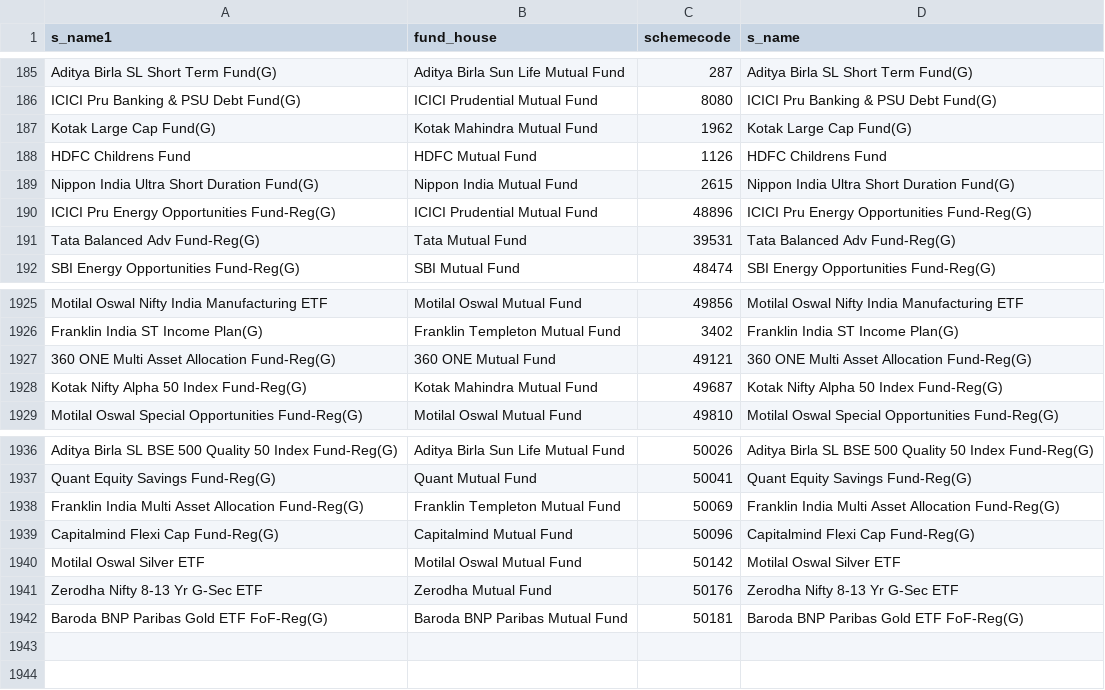
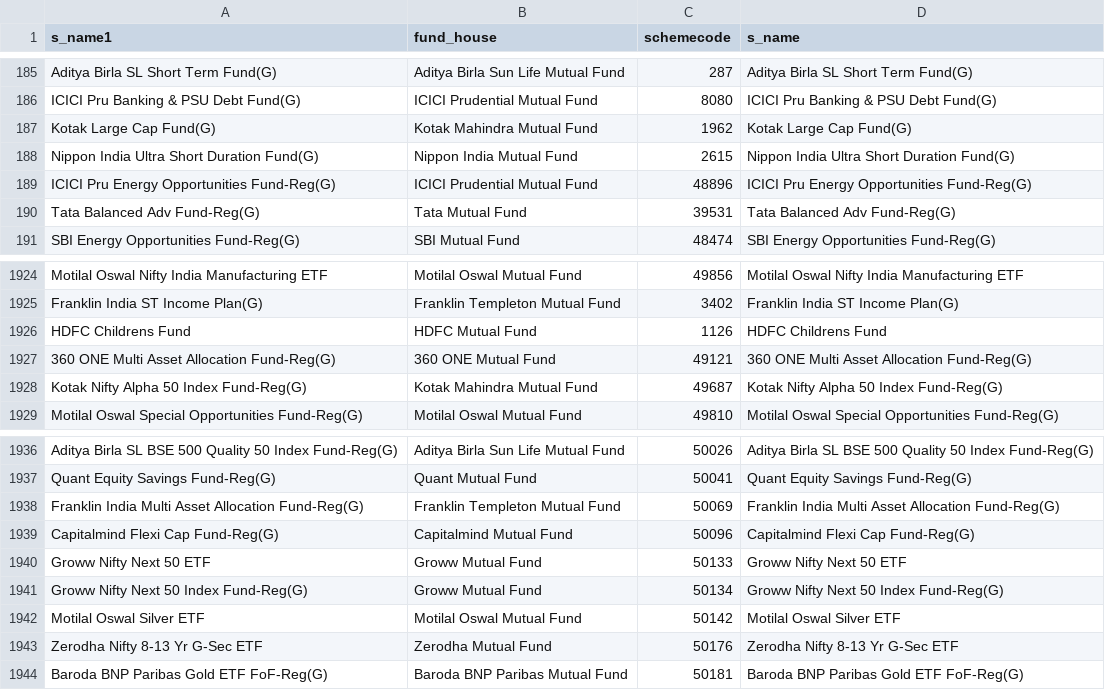
Before and after one commit to nikunjbaheti/MF_Debt_Holdings, a CSV file: MFCodes.csv, drawn as a sheet; only a part is shown, gaps mark what is left out.

```diff
--- a/MFCodes.csv
+++ b/MFCodes.csv
@@ -187,3 +187,2 @@ ICICI Pru Banking & PSU Debt Fund(G),ICICI Prudential Mutual Fund,8080,ICICI Pru
 Kotak Large Cap Fund(G),Kotak Mahindra Mutual Fund,1962,Kotak Large Cap Fund(G)
-HDFC Childrens Fund,HDFC Mutual Fund,1126,HDFC Childrens Fund
 Nippon India Ultra Short Duration Fund(G),Nippon India Mutual Fund,2615,Nippon India Ultra Short Duration Fund(G)
@@ -1926,2 +1925,3 @@ Motilal Oswal Nifty India Manufacturing ETF,Motilal Oswal Mutual Fund,49856,Moti
 Franklin India ST Income Plan(G),Franklin Templeton Mutual Fund,3402,Franklin India ST Income Plan(G)
+HDFC Childrens Fund,HDFC Mutual Fund,1126,HDFC Childrens Fund
 360 ONE Multi Asset Allocation Fund-Reg(G),360 ONE Mutual Fund,49121,360 ONE Multi Asset Allocation Fund-Reg(G)
@@ -1939,2 +1939,4 @@ Franklin India Multi Asset Allocation Fund-Reg(G),Franklin Templeton Mutual Fund
 Capitalmind Flexi Cap Fund-Reg(G),Capitalmind Mutual Fund,50096,Capitalmind Flexi Cap Fund-Reg(G)
+Groww Nifty Next 50 ETF,Groww Mutual Fund,50133,Groww Nifty Next 50 ETF
+Groww Nifty Next 50 Index Fund-Reg(G),Groww Mutual Fund,50134,Groww Nifty Next 50 Index Fund-Reg(G)
 Motilal Oswal Silver ETF,Motilal Oswal Mutual Fund,50142,Motilal Oswal Silver ETF
```
Also changed, not shown: StkCode.csv.
